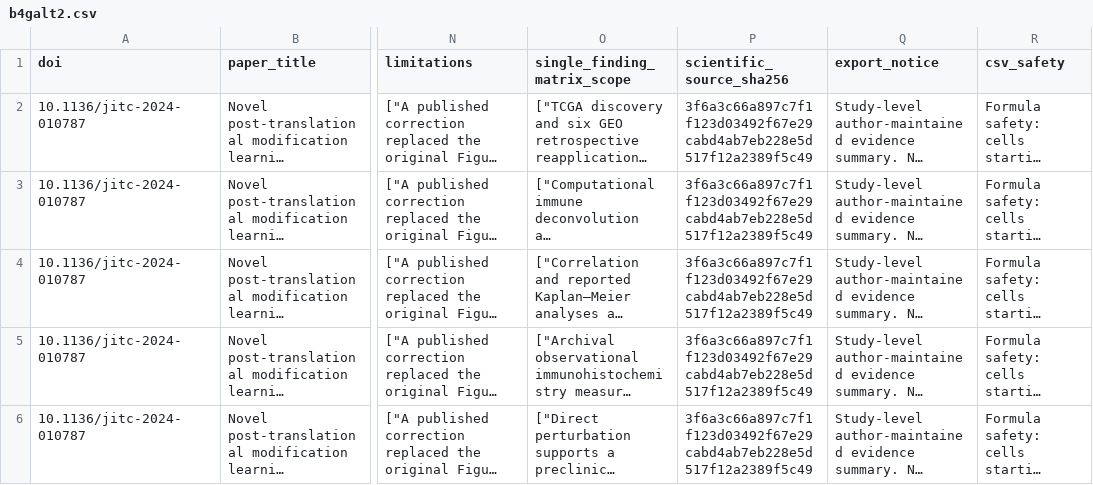
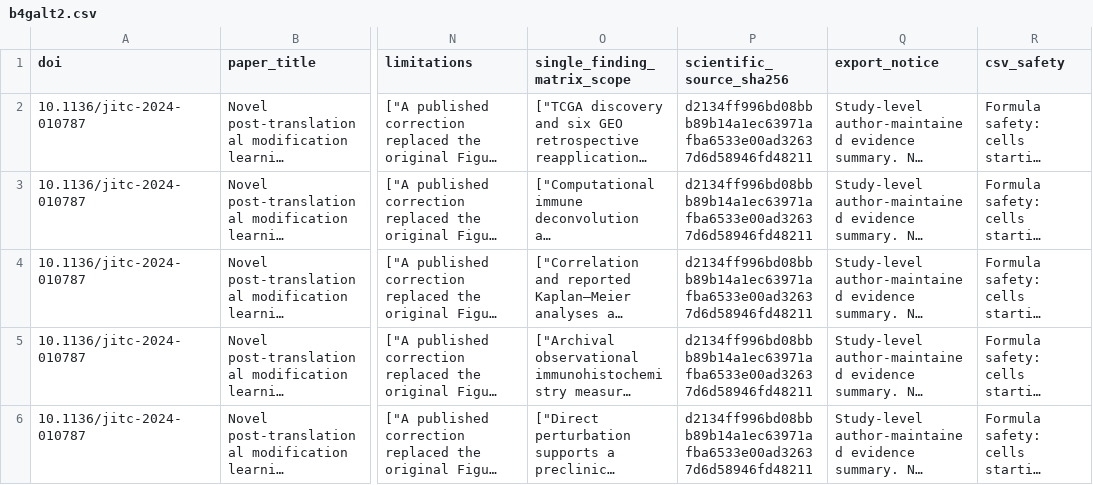
Before and after one commit to DrZoggg/Ge-Zhang.github.io, a CSV file: assets/evidence/b4galt2.csv, drawn as a sheet; only a part is shown, gaps mark what is left out; long unchanged cells end in …; the diff names each change by its address in the sheet, - before the commit and + after, or states it on an @@ line.

Commit message:
Fix B4GALT2 full-text and LE8 citation handoffs (#236)

```diff
--- a/assets/evidence/b4galt2.csv
+++ b/assets/evidence/b4galt2.csv
-P2:P6 (scientific_source_sha256): 3f6a3c66a897c7f1f123d03492f67e29cabd4ab7eb228e5d517f12a2389f5c49
+P2:P6 (scientific_source_sha256): d2134ff996bd08bbb89b14a1ec63971afba6533e00ad32637d6d58946fd48211
```
Also changed, not shown: 13 other files.
